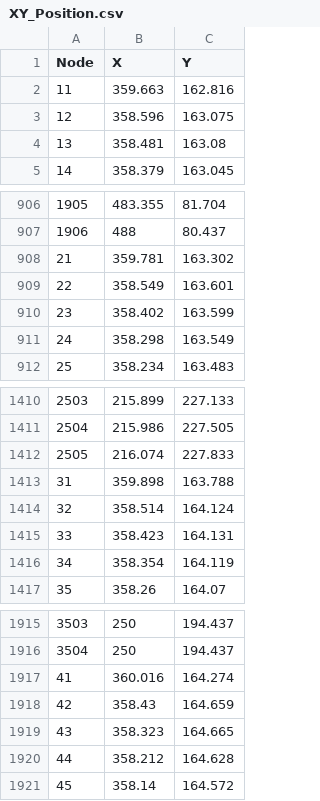
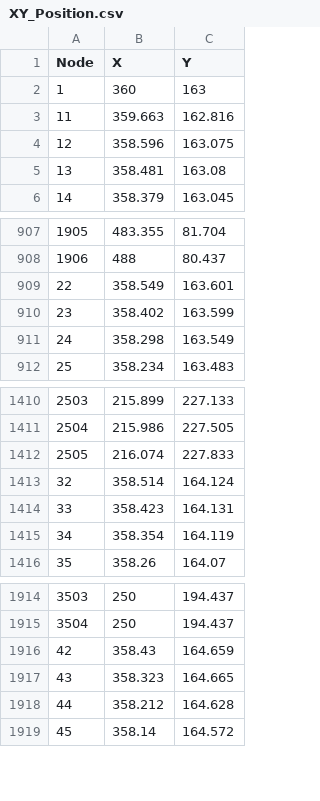
Before and after one commit to calume/agileFlex, a CSV file: Test_Network/Network1/XY_Position.csv, drawn as a sheet; only a part is shown, gaps mark what is left out; removed rows and columns are numbered as before the commit, all else as after; the diff names each change by its address in the sheet, - before the commit and + after, or states it on an @@ line.

```diff
--- a/Test_Network/Network1/XY_Position.csv
+++ b/Test_Network/Network1/XY_Position.csv
+row 2: 1 | 360 | 163
-row 908: 21 | 359.781 | 163.302
-row 1413: 31 | 359.898 | 163.788
-row 1917: 41 | 360.016 | 164.274
```
Also changed, not shown: 17 other files.
